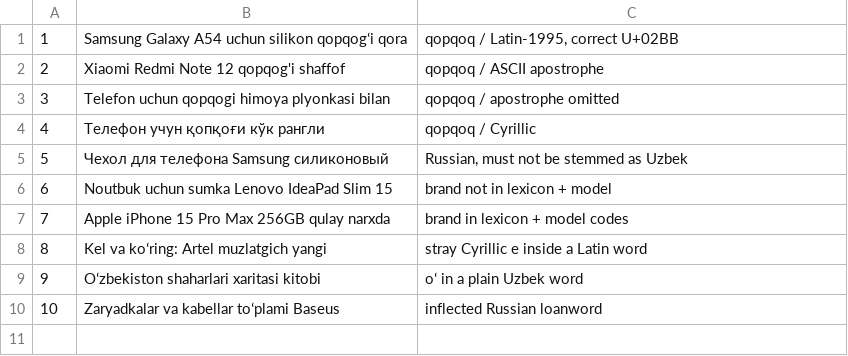
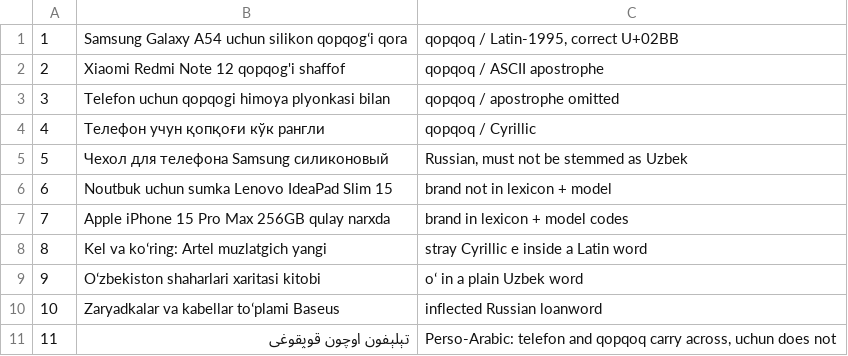
Before and after one commit to TocharianOU/elastic-uzbek-analyzer, a TSV file: demo/products.tsv, drawn as a sheet.

Commit message:
Prepare the 0.1.0 release
Went through every file a reader will actually open, and the demo had
rotted. compare.sh still queried title_uz, a field from the era before
the plugin existed when keys were pre-computed in Java and indexed
alongside the text; against the current mapping it matched nothing. Its
baseline is now a standard-analyzer sub-field in the same index, so the
comparison is live rather than remembered, and bulk.ndjson and
mapping.json - the other remnants of that approach - are gone.

The demo also claimed four scripts and showed three. There is now a
Perso-Arabic listing, and it was chosen to show the limit rather than the
win: تېلېفون reaches telefon and قوپقوغی reaches qopqoq, so the listing
is findable, but اوچون comes out as ucon where the Latin is uchun,
because the short vowel is not written and no table can recover it.

Numbers across the docs were of three different vintages, taken on three
different corpora, with nothing saying which was which. They are re-run
against the current build and each one now names its corpus: the source
stem list, the root lexicon, or the attested-form table.

README rewritten. It leads with the problem, and it ends with a section
saying plainly what the plugin does not do yet - seed word lists,
nothing measured on real catalogue text, Perso-Arabic transliterated
rather than deciphered, derivational morphology out of scope - rather
than leaving those to be discovered.

45 tests on both the 8.x and 9.x build paths.

```diff
--- a/demo/products.tsv
+++ b/demo/products.tsv
@@ -10 +10,2 @@
 10	Zaryadkalar va kabellar toʻplami Baseus	inflected Russian loanword
+11	تېلېفون اوچون قوپقوغی	Perso-Arabic: telefon and qopqoq carry across, uchun does not
```
Also changed, not shown: 11 other files.
